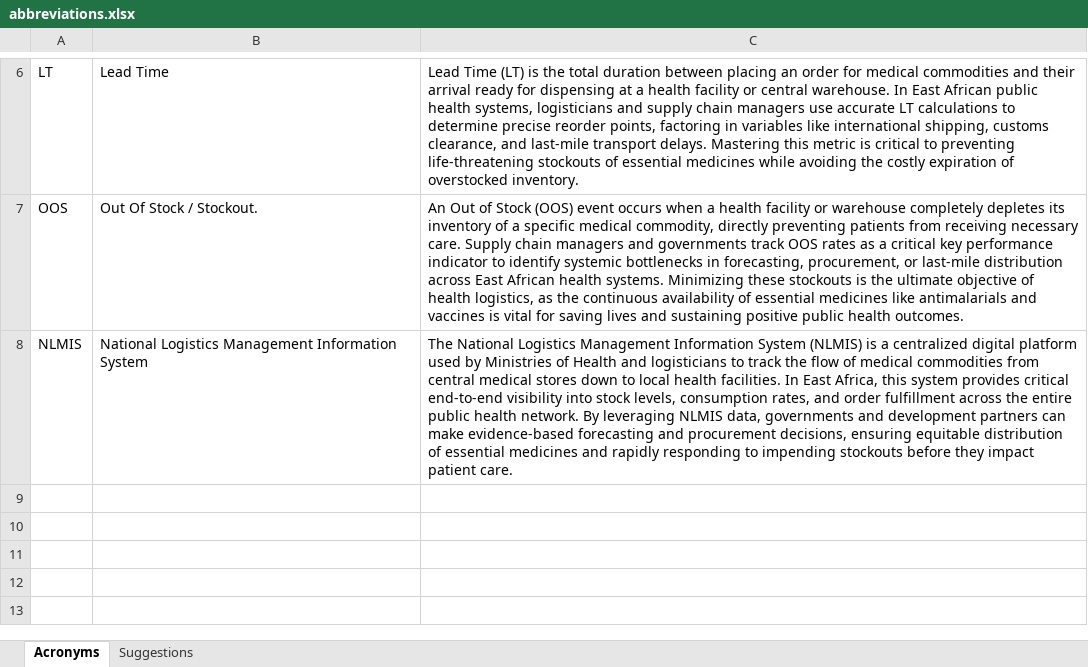
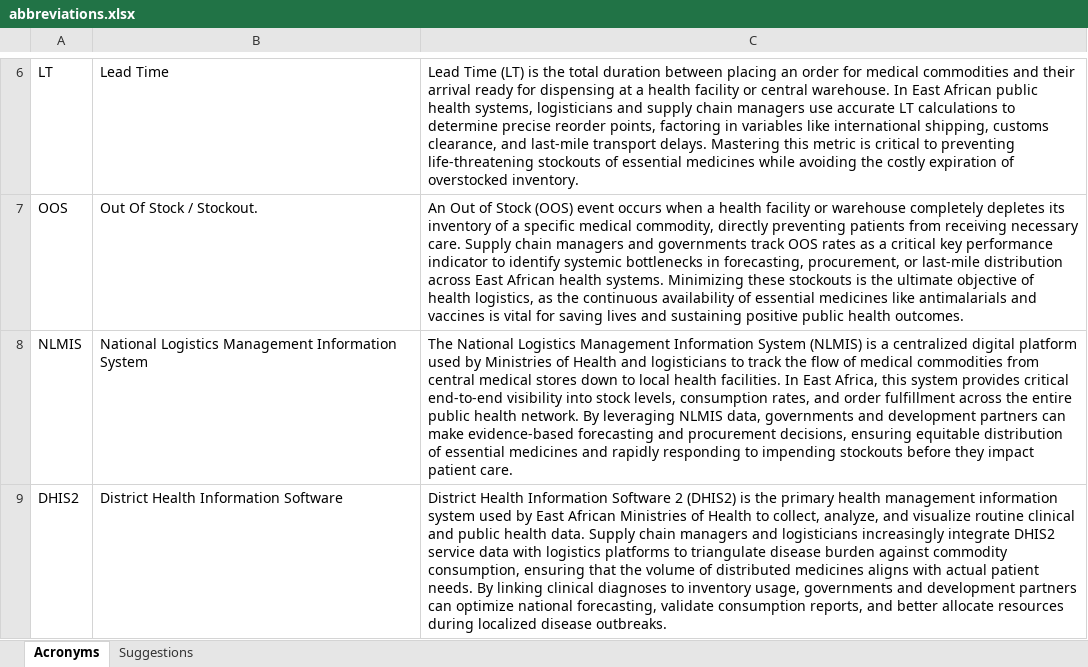
Before and after one commit to njuguna378/supply-chain-abbreviations, an Excel workbook: data/abbreviations.xlsx, sheet Acronyms, drawn as a sheet; only a part is shown, gaps mark what is left out; values as stored, in another font and other column widths than the file's, no borders; the diff names each change by its address in the sheet, - before the commit and + after, or states it on an @@ line.

Commit message:
Update abbreviation workbook

```diff
--- a/data/abbreviations.xlsx (sheet Acronyms)
+++ b/data/abbreviations.xlsx (sheet Acronyms)
+row 9: DHIS2 | District Health Information Software | District Health Information Software 2 (DHIS2) is the primary health management information system used by East African Ministries of Health to collect, analyze, and visualize routine clinical and public health data. Supply chain managers and logisticians increasingly integrate DHIS2 service data with logistics platforms to triangulate disease burden against commodity consumption, ensuring that the volume of distributed medicines aligns with actual patient needs. By linking clinical diagnoses to inventory usage, governments and development partners can optimize national forecasting, validate consumption reports, and better allocate resources during localized disease outbreaks.
```
